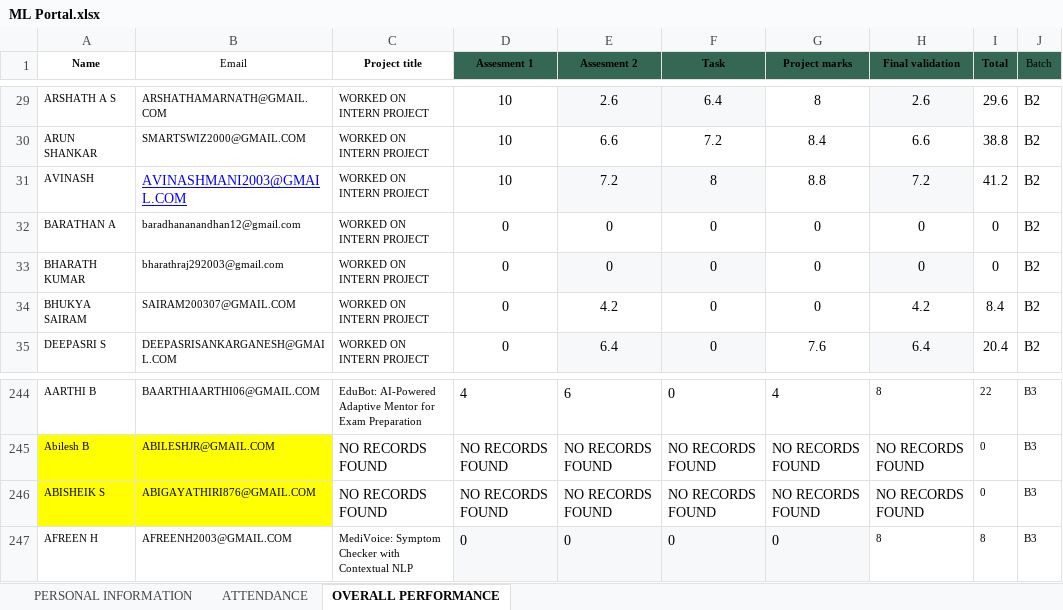
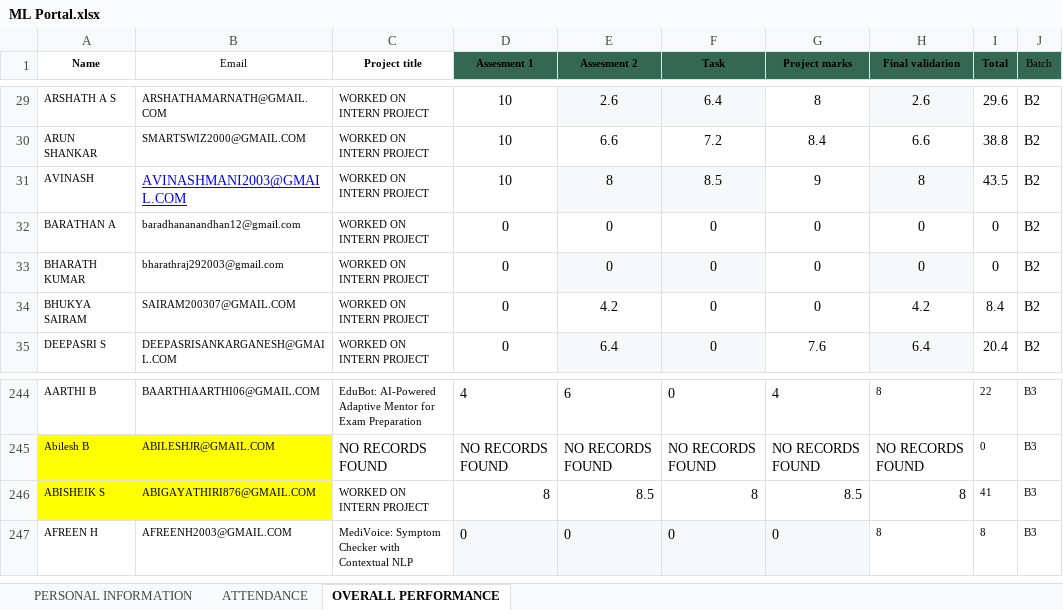
Before and after one commit to vcodezindia/Portal, an Excel workbook: ML Portal.xlsx, sheet OVERALL PERFORMANCE, drawn as a sheet; only a part is shown, gaps mark what is left out; values as stored, in another font and other column widths than the file's, no borders; the diff names each change by its address in the sheet, - before the commit and + after, or states it on an @@ line.

Commit message:
Add files via upload

```diff
--- a/ML Portal.xlsx (sheet OVERALL PERFORMANCE)
+++ b/ML Portal.xlsx (sheet OVERALL PERFORMANCE)
-E31 (Assesment 2): 7.2
+E31 (Assesment 2): 8
-F31 (Task): 8
+F31 (Task): 8.5
-G31 (Project marks): 8.8
+G31 (Project marks): 9
-H31 (Final validation): 7.2
+H31 (Final validation): 8
-I31 (Total): 41.2
+I31 (Total): 43.5
-C246 (Project title): NO RECORDS FOUND
+C246 (Project title): WORKED ON INTERN PROJECT
@@ C246 text size: smaller @@
-D246 (Assesment 1): NO RECORDS FOUND
+D246 (Assesment 1): 8
-E246 (Assesment 2): NO RECORDS FOUND
+E246 (Assesment 2): 8.5
-F246 (Task): NO RECORDS FOUND
+F246 (Task): 8
-G246 (Project marks): NO RECORDS FOUND
+G246 (Project marks): 8.5
-H246 (Final validation): NO RECORDS FOUND
+H246 (Final validation): 8
-I246 (Total): 0
+I246 (Total): 41
```
Also changed, not shown: sheet ATTENDANCE.
